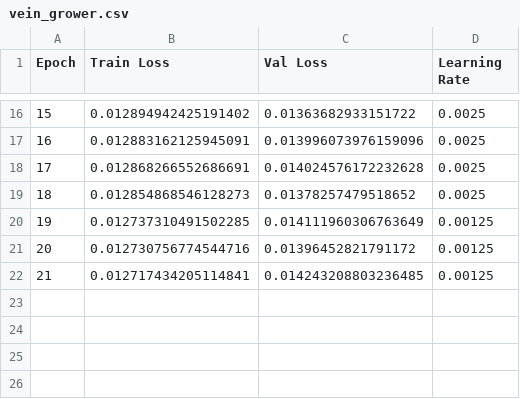
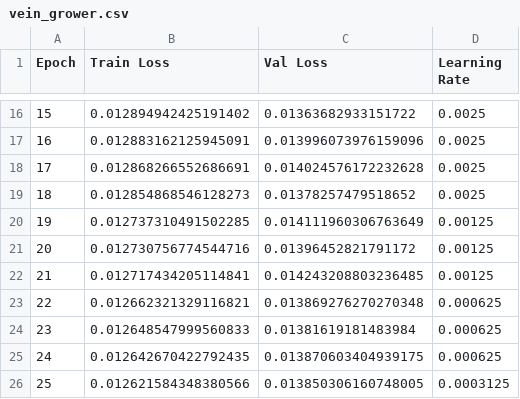
Before and after one commit to Ramse22/few-shot-leaf-segmentation, a CSV file: results/20260602-132003-329517/vein_grower.csv, drawn as a sheet; only a part is shown, gaps mark what is left out; the diff names each change by its address in the sheet, - before the commit and + after, or states it on an @@ line.

Commit message:
results retry test without dropout or augmentation

```diff
--- a/results/20260602-132003-329517/vein_grower.csv
+++ b/results/20260602-132003-329517/vein_grower.csv
+row 23: 22 | 0.012662321329116821 | 0.013869276270270348 | 0.000625
+row 24: 23 | 0.012648547999560833 | 0.01381619181483984 | 0.000625
+row 25: 24 | 0.012642670422792435 | 0.013870603404939175 | 0.000625
+row 26: 25 | 0.012621584348380566 | 0.013850306160748005 | 0.0003125
```
Also changed, not shown: 9 other files.
